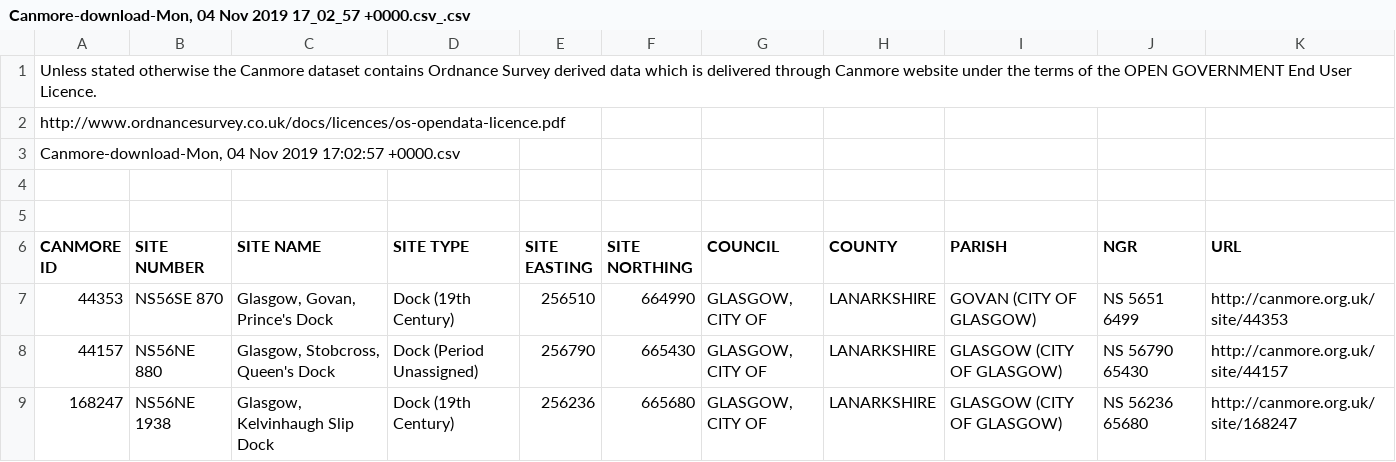
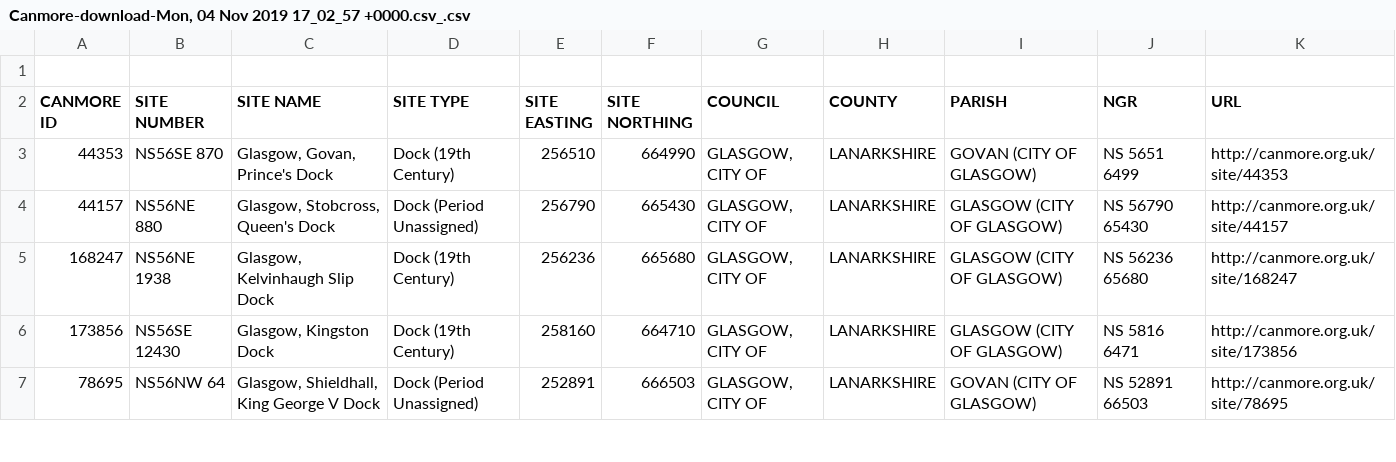
Before and after one commit to Jamie3099/JamieGISWork, a CSV file: Canmore-download-Mon, 04 Nov 2019 17_02_57 +0000.csv_.csv, drawn as a sheet; only a part is shown; the shorter side is filled out with more unchanged rows; the diff names each change by its address in the sheet, - before the commit and + after, or states it on an @@ line.

Commit message:
Update Canmore-download-Mon, 04 Nov 2019 17_02_57 +0000.csv_.csv

```diff
--- a/Canmore-download-Mon, 04 Nov 2019 17_02_57 +0000.csv_.csv
+++ b/Canmore-download-Mon, 04 Nov 2019 17_02_57 +0000.csv_.csv
-row 1: Unless stated otherwise the Canmore dataset contains Ordnance Survey derived data which is delivered through Canmore website under the terms of the OPEN GOVERNMENT End User Licence.
-row 2: http://www.ordnancesurvey.co.uk/docs/licences/os-opendata-licence.pdf
-row 3: Canmore-download-Mon, 04 Nov 2019 17:02:57 +0000.csv
-row 4: (empty)
```
